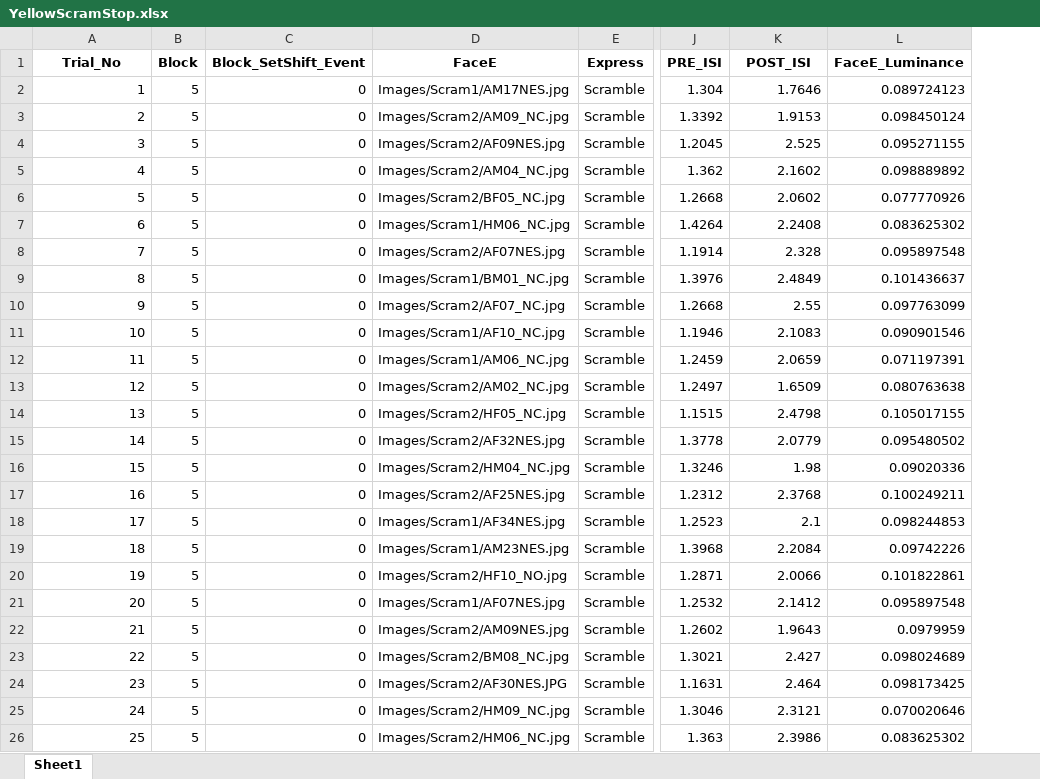
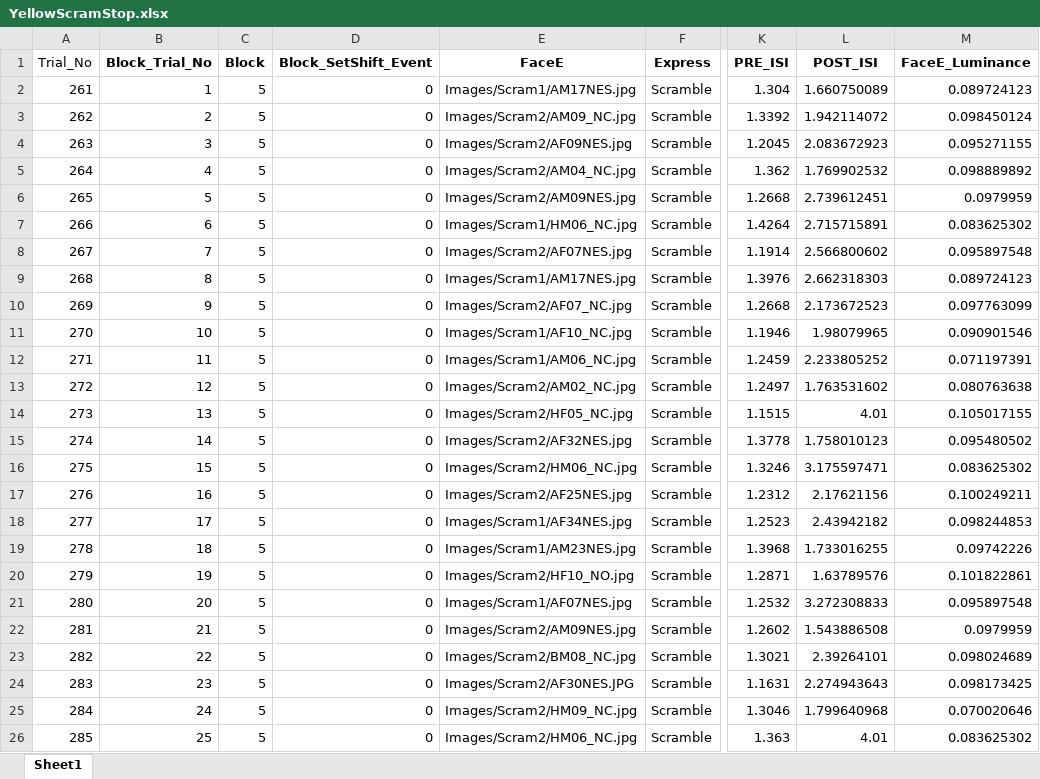
Before and after one commit to mjcolwell/emotional_go_no_go, an Excel workbook: Conditions/Version_2/YellowScramStop.xlsx, sheet Sheet1, drawn as a sheet; only a part is shown, gaps mark what is left out; values as stored, in another font and other column widths than the file's, no borders; addresses are those after the commit; the diff covers the shown part only; the diff names each change by its address in the sheet, - before the commit and + after, or states it on an @@ line.

```diff
--- a/Conditions/Version_2/YellowScramStop.xlsx (sheet Sheet1)
+++ b/Conditions/Version_2/YellowScramStop.xlsx (sheet Sheet1)
+column A (Trial_No), rows 2-26: 261 | 262 | 263 | 264 | 265 | 266 | 267 | 268 | 269 | 270 | 271 | 272 | 273 | 274 | 275 | 276 | 277 | 278 | 279 | 280 | 281 | 282 | 283 | 284 | 285
-B1: Trial_No
+B1: Block_Trial_No
-L2 (POST_ISI): 1.7646
+L2 (POST_ISI): 1.660750089
-L3 (POST_ISI): 1.9153
+L3 (POST_ISI): 1.942114072
-L4 (POST_ISI): 2.525
+L4 (POST_ISI): 2.083672923
-L5 (POST_ISI): 2.1602
+L5 (POST_ISI): 1.769902532
-E6 (FaceE): Images/Scram2/BF05_NC.jpg
+E6 (FaceE): Images/Scram2/AM09NES.jpg
-L6 (POST_ISI): 2.0602
+L6 (POST_ISI): 2.739612451
-M6 (FaceE_Luminance): 0.077770926
+M6 (FaceE_Luminance): 0.0979959
-L7 (POST_ISI): 2.2408
+L7 (POST_ISI): 2.715715891
-L8 (POST_ISI): 2.328
+L8 (POST_ISI): 2.566800602
-E9 (FaceE): Images/Scram1/BM01_NC.jpg
+E9 (FaceE): Images/Scram1/AM17NES.jpg
-L9 (POST_ISI): 2.4849
+L9 (POST_ISI): 2.662318303
-M9 (FaceE_Luminance): 0.101436637
+M9 (FaceE_Luminance): 0.089724123
-L10 (POST_ISI): 2.55
+L10 (POST_ISI): 2.173672523
-L11 (POST_ISI): 2.1083
+L11 (POST_ISI): 1.98079965
-L12 (POST_ISI): 2.0659
+L12 (POST_ISI): 2.233805252
-L13 (POST_ISI): 1.6509
+L13 (POST_ISI): 1.763531602
-L14 (POST_ISI): 2.4798
+L14 (POST_ISI): 4.01
-L15 (POST_ISI): 2.0779
+L15 (POST_ISI): 1.758010123
-E16 (FaceE): Images/Scram2/HM04_NC.jpg
+E16 (FaceE): Images/Scram2/HM06_NC.jpg
-L16 (POST_ISI): 1.98
+L16 (POST_ISI): 3.175597471
-M16 (FaceE_Luminance): 0.09020336
+M16 (FaceE_Luminance): 0.083625302
-L17 (POST_ISI): 2.3768
+L17 (POST_ISI): 2.17621156
-L18 (POST_ISI): 2.1
+L18 (POST_ISI): 2.43942182
-L19 (POST_ISI): 2.2084
+L19 (POST_ISI): 1.733016255
-L20 (POST_ISI): 2.0066
+L20 (POST_ISI): 1.63789576
-L21 (POST_ISI): 2.1412
+L21 (POST_ISI): 3.272308833
-L22 (POST_ISI): 1.9643
+L22 (POST_ISI): 1.543886508
-L23 (POST_ISI): 2.427
+L23 (POST_ISI): 2.39264101
-L24 (POST_ISI): 2.464
+L24 (POST_ISI): 2.274943643
-L25 (POST_ISI): 2.3121
+L25 (POST_ISI): 1.799640968
-L26 (POST_ISI): 2.3986
+L26 (POST_ISI): 4.01
```
Also changed, not shown: 20 removed rows and 35 edited cells elsewhere in this sheet, Conditions/Version_1/BlueHappyStop.xlsx, Conditions/Version_1/BlueScramStop.xlsx, 33 other files.
